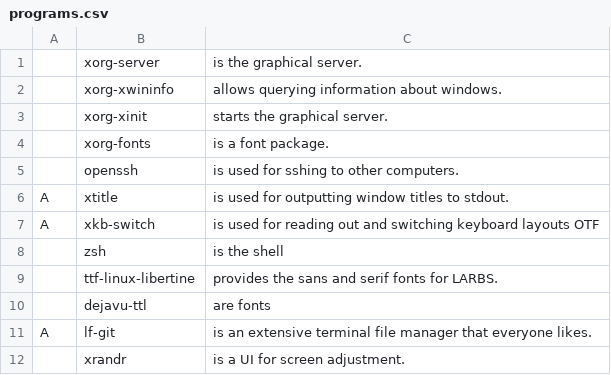
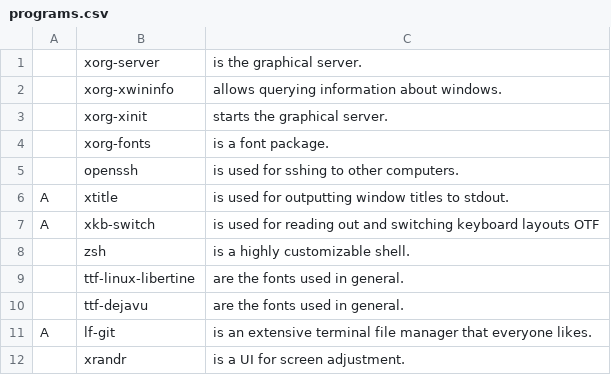
Before and after one commit to maltalef101/minux, a CSV file: programs.csv, drawn as a sheet; only a part is shown.

Commit message:
Changed programs.csv because bad comments

```diff
--- a/programs.csv
+++ b/programs.csv
@@ -7,5 +7,5 @@ A,xtitle,"is used for outputting window titles to stdout."
 A,xkb-switch,"is used for reading out and switching keyboard layouts OTF"
-,zsh,"is the shell"
-,ttf-linux-libertine,"provides the sans and serif fonts for LARBS."
-,dejavu-ttl,"are fonts"
+,zsh,"is a highly customizable shell."
+,ttf-linux-libertine,"are the fonts used in general."
+,ttf-dejavu,"are the fonts used in general."
 A,lf-git,"is an extensive terminal file manager that everyone likes."
```
